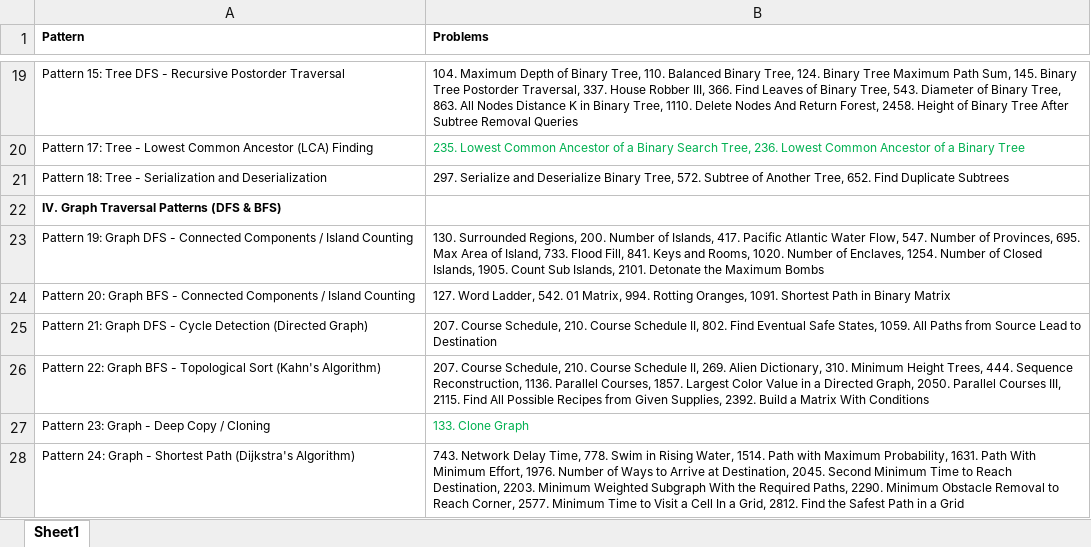
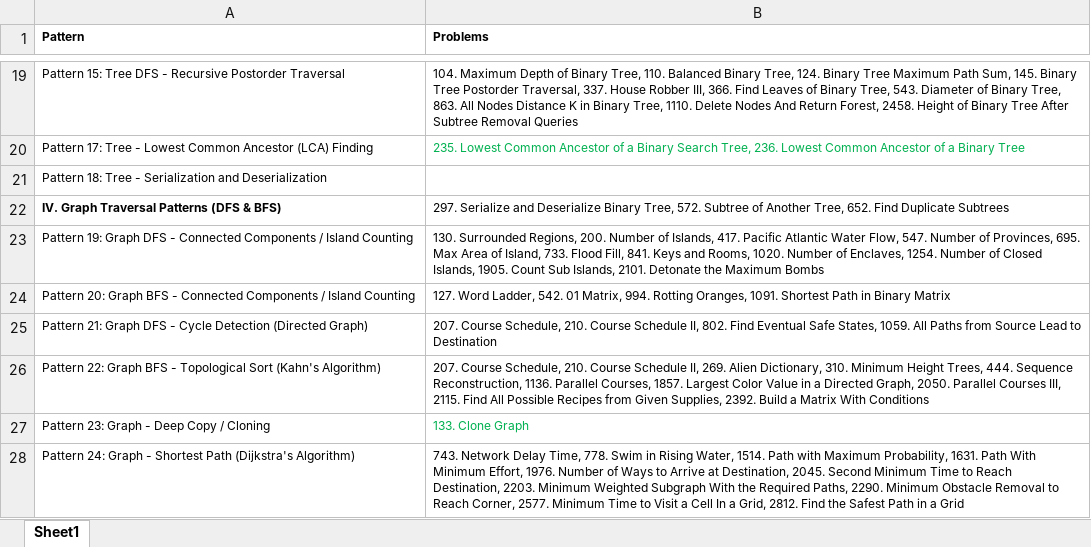
Before and after one commit to sachdevlaksh/DSARevision, an Excel workbook: PatternsDSA.xlsx, sheet Sheet1, drawn as a sheet; only a part is shown, gaps mark what is left out; values as stored, in another font and other column widths than the file's, no borders; the diff names each change by its address in the sheet, - before the commit and + after, or states it on an @@ line.

```diff
--- a/PatternsDSA.xlsx (sheet Sheet1)
+++ b/PatternsDSA.xlsx (sheet Sheet1)
-B21 (Problems): 297. Serialize and Deserialize Binary Tree, 572. Subtree of Another Tree, 652. Find Duplicate Subtrees
+B21 (Problems): (empty)
-B22 (Problems): (empty)
+B22 (Problems): 297. Serialize and Deserialize Binary Tree, 572. Subtree of Another Tree, 652. Find Duplicate Subtrees
```
Also changed, not shown: 28 other files.
